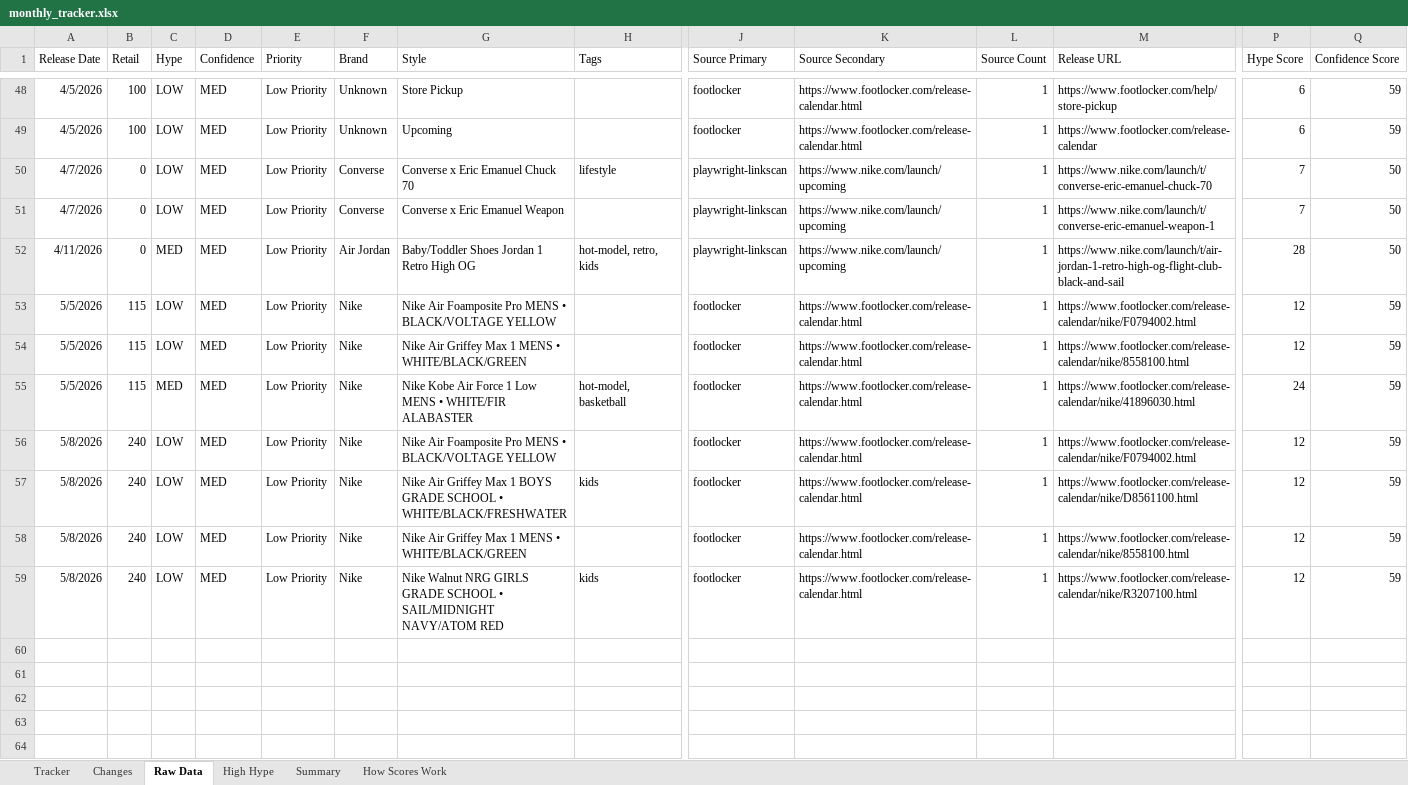
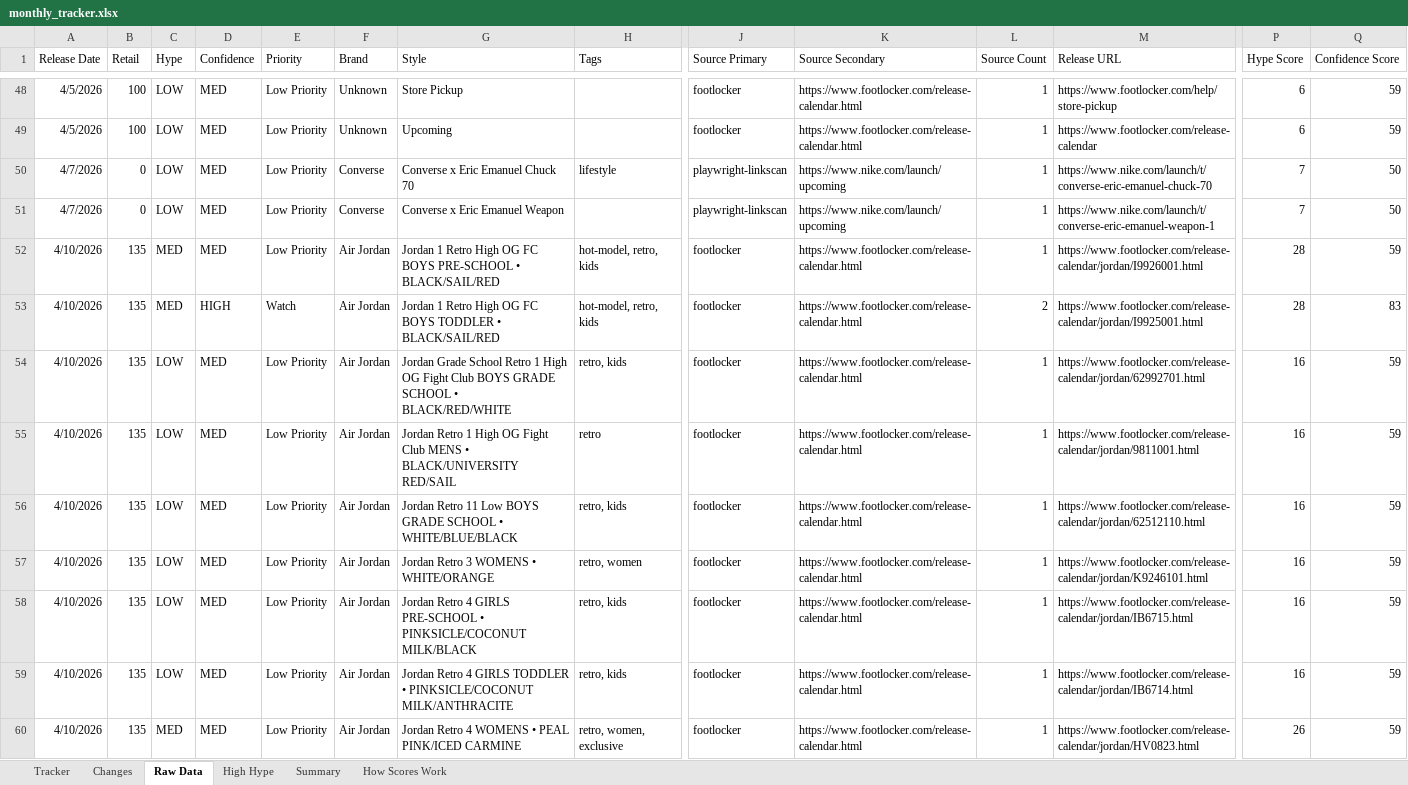
Before and after one commit to lordnader2002-sudo/Sneaker_Release_Tracker, an Excel workbook: output/monthly_tracker.xlsx, sheet Raw Data, drawn as a sheet; only a part is shown, gaps mark what is left out; the shorter side is filled out with more unchanged rows; values as stored, in another font and other column widths than the file's, no borders; rows hold the shown columns only; the diff covers the shown part only; the diff names each change by its address in the sheet, - before the commit and + after, or states it on an @@ line.

```diff
--- a/output/monthly_tracker.xlsx (sheet Raw Data)
+++ b/output/monthly_tracker.xlsx (sheet Raw Data)
+row 52: 4/10/2026 | 135 | MED | MED | Low Priority | Air Jordan | Jordan 1 Retro High OG FC BOYS PRE-SCHOOL • BLACK/SAIL/RED | hot-model, retro, kids | footlocker | https://www.footlocker.com/release-calendar.html | 1 | https://www.footlocker.com/release-calendar/jordan/I9926001.html | 28 | 59
+row 53: 4/10/2026 | 135 | MED | HIGH | Watch | Air Jordan | Jordan 1 Retro High OG FC BOYS TODDLER • BLACK/SAIL/RED | hot-model, retro, kids | footlocker | https://www.footlocker.com/release-calendar.html | 2 | https://www.footlocker.com/release-calendar/jordan/I9925001.html | 28 | 83
+row 54: 4/10/2026 | 135 | LOW | MED | Low Priority | Air Jordan | Jordan Grade School Retro 1 High OG Fight Club BOYS GRADE SCHOOL • BLACK/RED/WHITE | retro, kids | footlocker | https://www.footlocker.com/release-calendar.html | 1 | https://www.footlocker.com/release-calendar/jordan/62992701.html | 16 | 59
+row 55: 4/10/2026 | 135 | LOW | MED | Low Priority | Air Jordan | Jordan Retro 1 High OG Fight Club MENS • BLACK/UNIVERSITY RED/SAIL | retro | footlocker | https://www.footlocker.com/release-calendar.html | 1 | https://www.footlocker.com/release-calendar/jordan/9811001.html | 16 | 59
+row 56: 4/10/2026 | 135 | LOW | MED | Low Priority | Air Jordan | Jordan Retro 11 Low BOYS GRADE SCHOOL • WHITE/BLUE/BLACK | retro, kids | footlocker | https://www.footlocker.com/release-calendar.html | 1 | https://www.footlocker.com/release-calendar/jordan/62512110.html | 16 | 59
+row 57: 4/10/2026 | 135 | LOW | MED | Low Priority | Air Jordan | Jordan Retro 3 WOMENS • WHITE/ORANGE | retro, women | footlocker | https://www.footlocker.com/release-calendar.html | 1 | https://www.footlocker.com/release-calendar/jordan/K9246101.html | 16 | 59
+row 58: 4/10/2026 | 135 | LOW | MED | Low Priority | Air Jordan | Jordan Retro 4 GIRLS PRE-SCHOOL • PINKSICLE/COCONUT MILK/BLACK | retro, kids | footlocker | https://www.footlocker.com/release-calendar.html | 1 | https://www.footlocker.com/release-calendar/jordan/IB6715.html | 16 | 59
+row 59: 4/10/2026 | 135 | LOW | MED | Low Priority | Air Jordan | Jordan Retro 4 GIRLS TODDLER • PINKSICLE/COCONUT MILK/ANTHRACITE | retro, kids | footlocker | https://www.footlocker.com/release-calendar.html | 1 | https://www.footlocker.com/release-calendar/jordan/IB6714.html | 16 | 59
+row 60: 4/10/2026 | 135 | MED | MED | Low Priority | Air Jordan | Jordan Retro 4 WOMENS • PEAL PINK/ICED CARMINE | retro, women, exclusive | footlocker | https://www.footlocker.com/release-calendar.html | 1 | https://www.footlocker.com/release-calendar/jordan/HV0823.html | 26 | 59
```
Also changed, not shown: 18 added rows elsewhere in this sheet, sheet Tracker, sheet Changes, sheet Summary, 5 other files.
